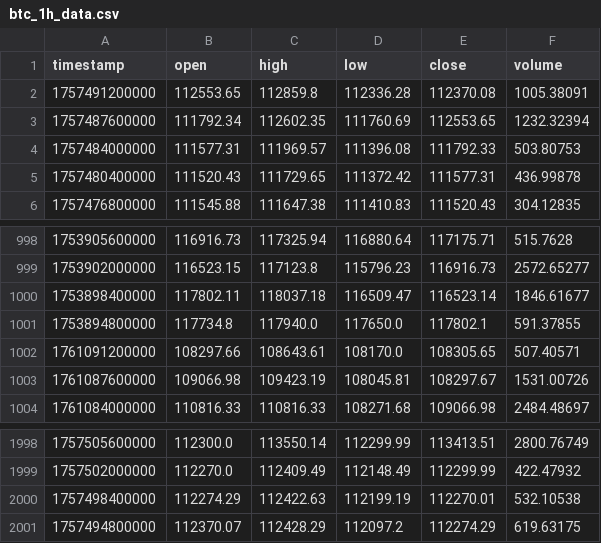
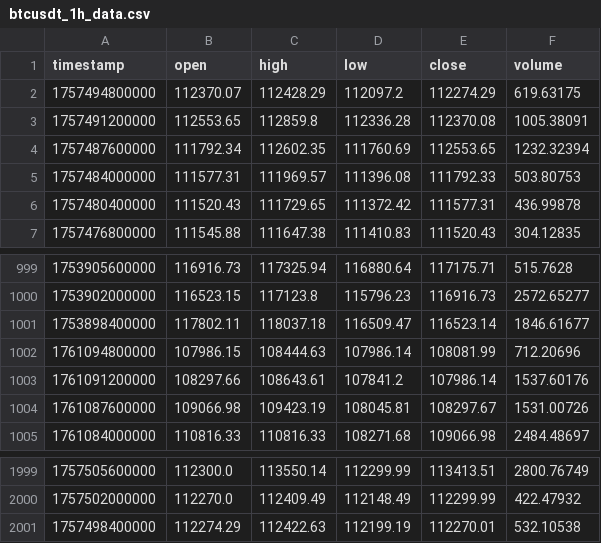
Before and after one commit to cero97-ctrl/repositorio, a CSV file: Binance/Python/btcusdt_1h_data.csv (was Binance/Python/btc_1h_data.csv), drawn as a sheet; only a part is shown, gaps mark what is left out.

```diff
--- a/Binance/Python/btc_1h_data.csv
+++ b/Binance/Python/btcusdt_1h_data.csv
@@ -1,2 +1,3 @@
 timestamp,open,high,low,close,volume
+1757494800000,112370.07,112428.29,112097.2,112274.29,619.63175
 1757491200000,112553.65,112859.8,112336.28,112370.08,1005.38091
@@ -1000,4 +1001,4 @@ timestamp,open,high,low,close,volume
 1753898400000,117802.11,118037.18,116509.47,116523.14,1846.61677
-1753894800000,117734.8,117940.0,117650.0,117802.1,591.37855
-1761091200000,108297.66,108643.61,108170.0,108305.65,507.40571
+1761094800000,107986.15,108444.63,107986.14,108081.99,712.20696
+1761091200000,108297.66,108643.61,107841.2,107986.14,1537.60176
 1761087600000,109066.98,109423.19,108045.81,108297.67,1531.00726
@@ -2000,2 +2001 @@ timestamp,open,high,low,close,volume
 1757498400000,112274.29,112422.63,112199.19,112270.01,532.10538
-1757494800000,112370.07,112428.29,112097.2,112274.29,619.63175
```
Also changed, not shown: Binance/Python/trades_log_backtest.csv, Binance/Python/trades_log_backtest_results.csv, 3 other files.
